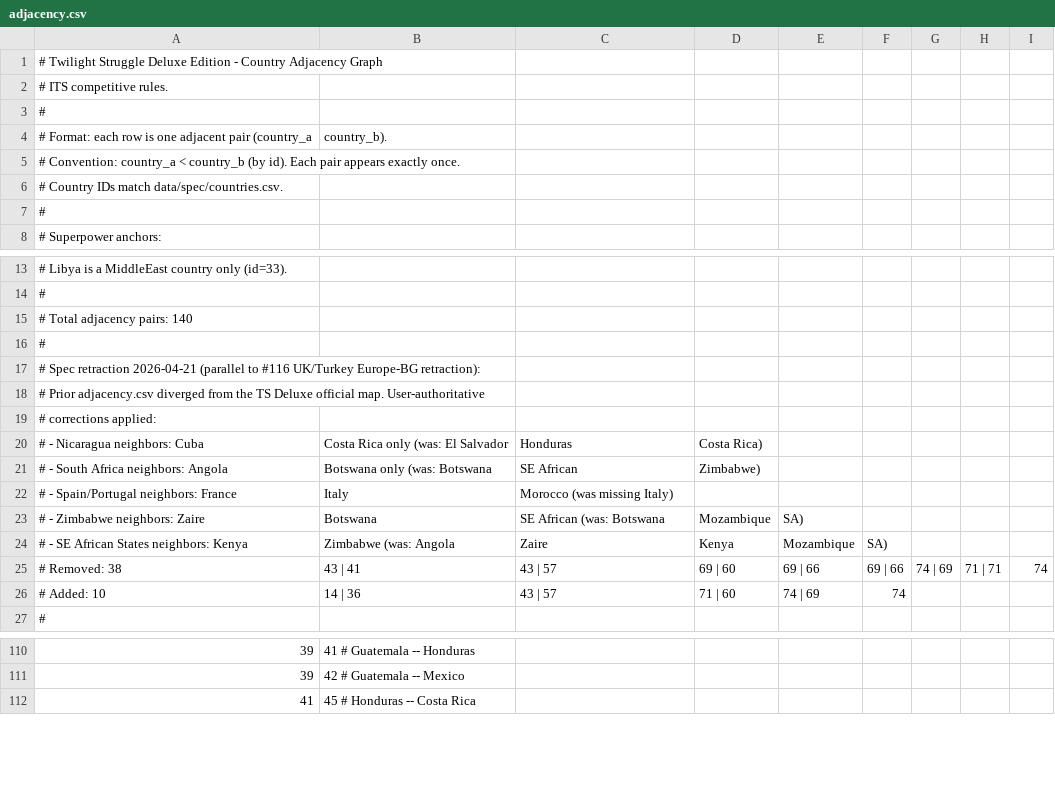
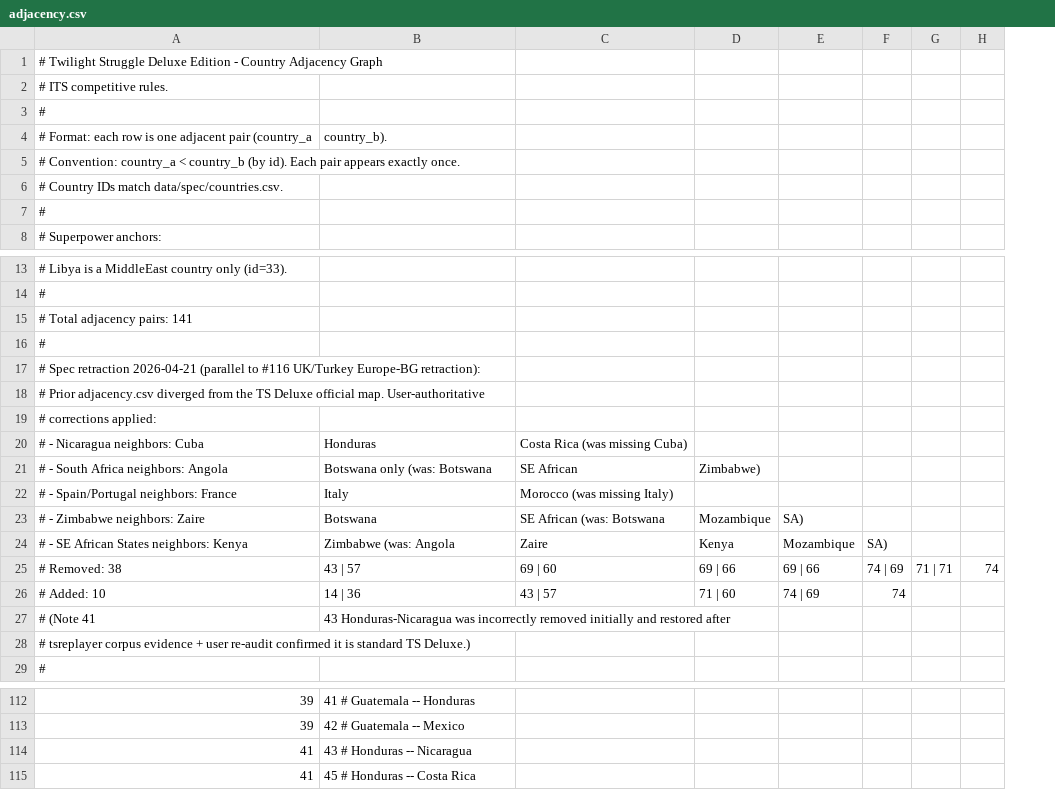
Before and after one commit to dkorduban/twilight-struggle-ai, a CSV file: data/spec/adjacency.csv, drawn as a sheet; only a part is shown, gaps mark what is left out; removed rows and columns are numbered as before the commit, all else as after; the diff names each change by its address in the sheet, - before the commit and + after, or states it on an @@ line.

```diff
--- a/data/spec/adjacency.csv
+++ b/data/spec/adjacency.csv
-column G, row 25: 74 | 69
-A15: # Total adjacency pairs: 140
+A15: # Total adjacency pairs: 141
-row 20: # - Nicaragua neighbors: Cuba | Costa Rica only (was: El Salvador | Honduras | Costa Rica)
+row 20: # - Nicaragua neighbors: Cuba | Honduras | Costa Rica (was missing Cuba)
-B25: 43 | 41
+B25: 43 | 57
-C25: 43 | 57
+C25: 69 | 60
-D25: 69 | 60
+D25: 69 | 66
-F25: 69 | 66
+F25: 74 | 69
+row 27: # (Note 41 | 43 Honduras-Nicaragua was incorrectly removed initially and restored after
+row 28: # tsreplayer corpus evidence + user re-audit confirmed it is standard TS Deluxe.)
+row 114: 41 | 43 # Honduras -- Nicaragua
```
Also changed, not shown: 2 other files.
